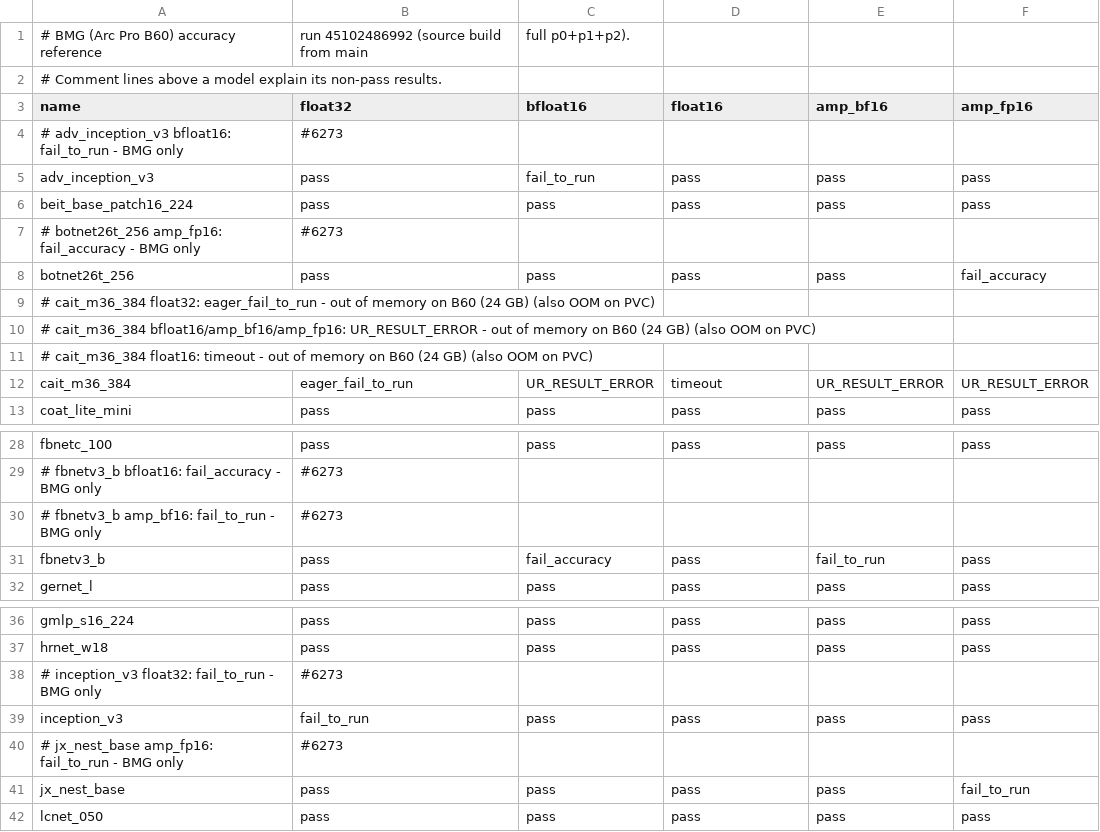
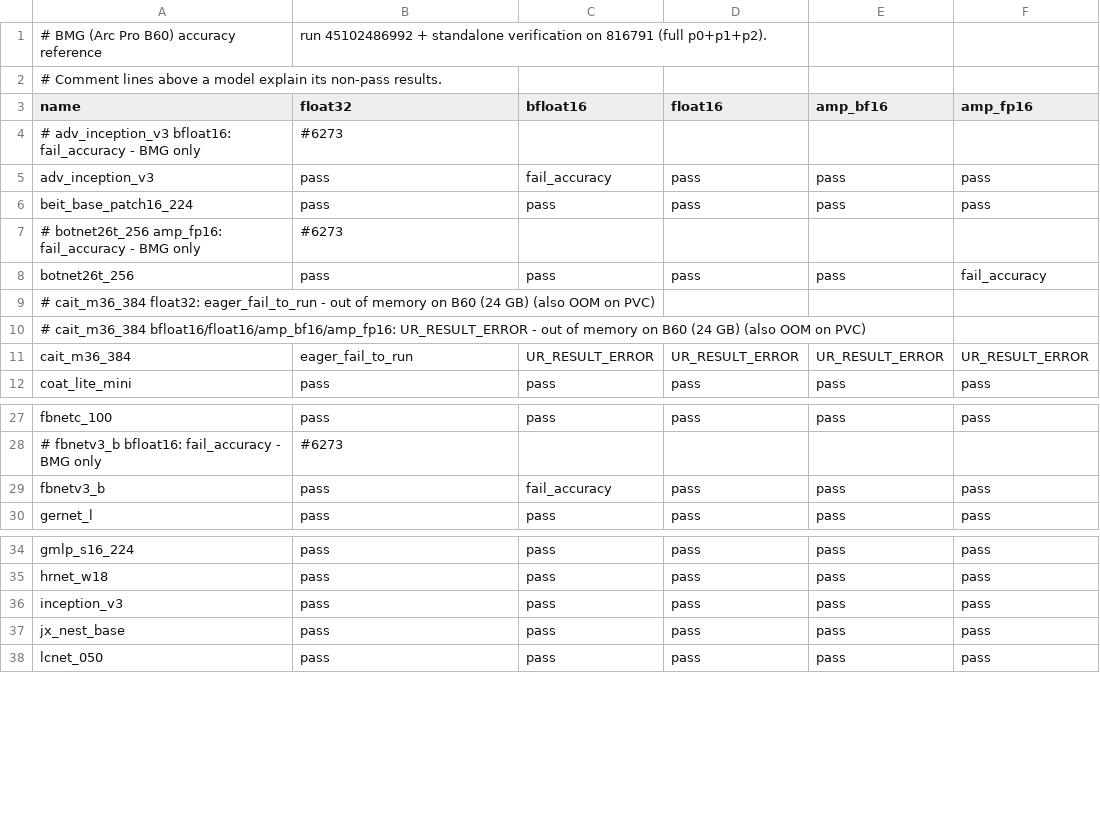
Before and after one commit to intel/torch-xpu-ops, a CSV file: .github/ci_expected_accuracy/bmg/inductor_timm_models_training.csv, drawn as a sheet; only a part is shown, gaps mark what is left out; the diff covers the shown part only.

Commit message:
CI: refine BMG E2E accuracy reference after standalone BMG/PVC verification
Restore 14 spurious CI DEVICE_LOST cases verified to pass on BMG B60, update adv_inception_v3 bf16 / hf_Longformer fp32 / cait_m36_384 fp16 / hf_Roberta_base training to verified statuses, and link shared BMG+PVC failures to #6348, #6203, and #1877.

```diff
--- a/.github/ci_expected_accuracy/bmg/inductor_timm_models_training.csv
+++ b/.github/ci_expected_accuracy/bmg/inductor_timm_models_training.csv
@@ -1,6 +1,6 @@
-# BMG (Arc Pro B60) accuracy reference, run 45102486992 (source build from main, full p0+p1+p2).
+# BMG (Arc Pro B60) accuracy reference, run 45102486992 + standalone verification on 816791 (full p0+p1+p2).
 # Comment lines above a model explain its non-pass results.
 name,float32,bfloat16,float16,amp_bf16,amp_fp16
-# adv_inception_v3 bfloat16: fail_to_run - BMG only, #6273
-adv_inception_v3,pass,fail_to_run,pass,pass,pass
+# adv_inception_v3 bfloat16: fail_accuracy - BMG only, #6273
+adv_inception_v3,pass,fail_accuracy,pass,pass,pass
 beit_base_patch16_224,pass,pass,pass,pass,pass
@@ -9,5 +9,4 @@ botnet26t_256,pass,pass,pass,pass,fail_accuracy
 # cait_m36_384 float32: eager_fail_to_run - out of memory on B60 (24 GB) (also OOM on PVC)
-# cait_m36_384 bfloat16/amp_bf16/amp_fp16: UR_RESULT_ERROR - out of memory on B60 (24 GB) (also OOM on PVC)
-# cait_m36_384 float16: timeout - out of memory on B60 (24 GB) (also OOM on PVC)
-cait_m36_384,eager_fail_to_run,UR_RESULT_ERROR,timeout,UR_RESULT_ERROR,UR_RESULT_ERROR
+# cait_m36_384 bfloat16/float16/amp_bf16/amp_fp16: UR_RESULT_ERROR - out of memory on B60 (24 GB) (also OOM on PVC)
+cait_m36_384,eager_fail_to_run,UR_RESULT_ERROR,UR_RESULT_ERROR,UR_RESULT_ERROR,UR_RESULT_ERROR
 coat_lite_mini,pass,pass,pass,pass,pass
@@ -29,4 +28,3 @@ fbnetc_100,pass,pass,pass,pass,pass
 # fbnetv3_b bfloat16: fail_accuracy - BMG only, #6273
-# fbnetv3_b amp_bf16: fail_to_run - BMG only, #6273
-fbnetv3_b,pass,fail_accuracy,pass,fail_to_run,pass
+fbnetv3_b,pass,fail_accuracy,pass,pass,pass
 gernet_l,pass,pass,pass,pass,pass
@@ -37,6 +35,4 @@ gmlp_s16_224,pass,pass,pass,pass,pass
 hrnet_w18,pass,pass,pass,pass,pass
-# inception_v3 float32: fail_to_run - BMG only, #6273
-inception_v3,fail_to_run,pass,pass,pass,pass
-# jx_nest_base amp_fp16: fail_to_run - BMG only, #6273
-jx_nest_base,pass,pass,pass,pass,fail_to_run
+inception_v3,pass,pass,pass,pass,pass
+jx_nest_base,pass,pass,pass,pass,pass
 lcnet_050,pass,pass,pass,pass,pass
```
Also changed, not shown: 2 removed rows and 2 edited cells elsewhere in this file, .github/ci_expected_accuracy/bmg/inductor_huggingface_inference.csv, .github/ci_expected_accuracy/bmg/inductor_huggingface_training.csv, 3 other files.
